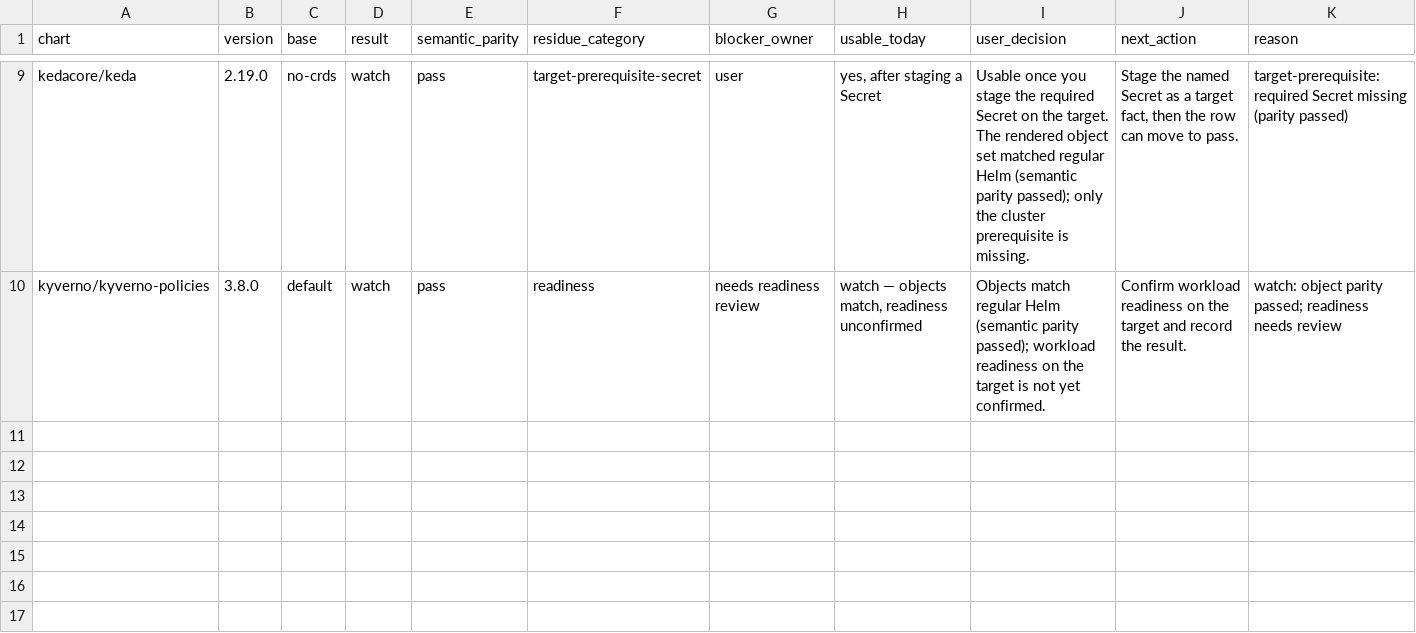
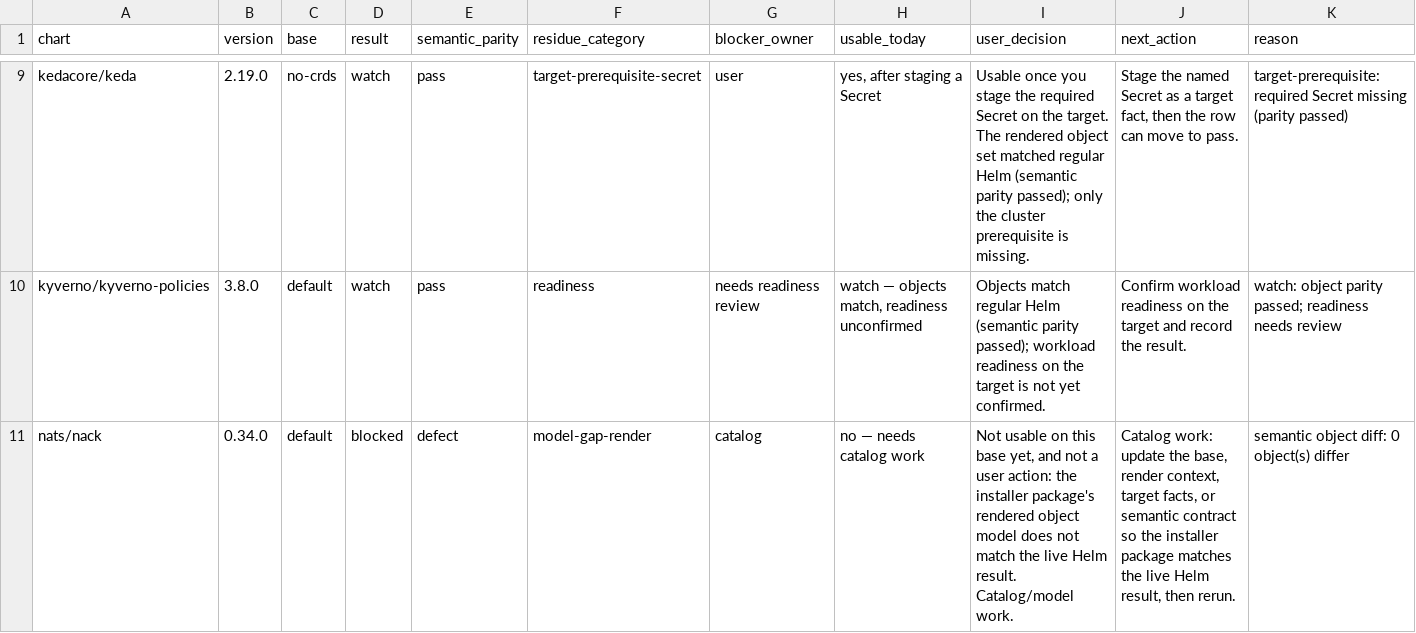
Before and after one commit to confighub/helm-expt, a CSV file: data/kind-parity-decisions/decisions.csv, drawn as a sheet; only a part is shown, gaps mark what is left out; rows hold the shown columns only; the diff names each change by its address in the sheet, - before the commit and + after, or states it on an @@ line.

Commit message:
Record NACK default kind parity CRD gap

```diff
--- a/data/kind-parity-decisions/decisions.csv
+++ b/data/kind-parity-decisions/decisions.csv
+row 11: nats/nack | 0.34.0 | default | blocked | defect | model-gap-render | catalog | no — needs catalog work | Not usable on this base yet, and not a user action: the installer package's rendered object model does not match the live Helm result. Catalog/model work. | Catalog work: update the base, render context, target facts, or semantic contract so the installer package matches the live Helm result, then rerun. | semantic object diff: 0 object(s) differ
```
Also changed, not shown: data/disposition-frontier/cells.csv, data/live-kind-parity/summary.csv, 24 other files.
